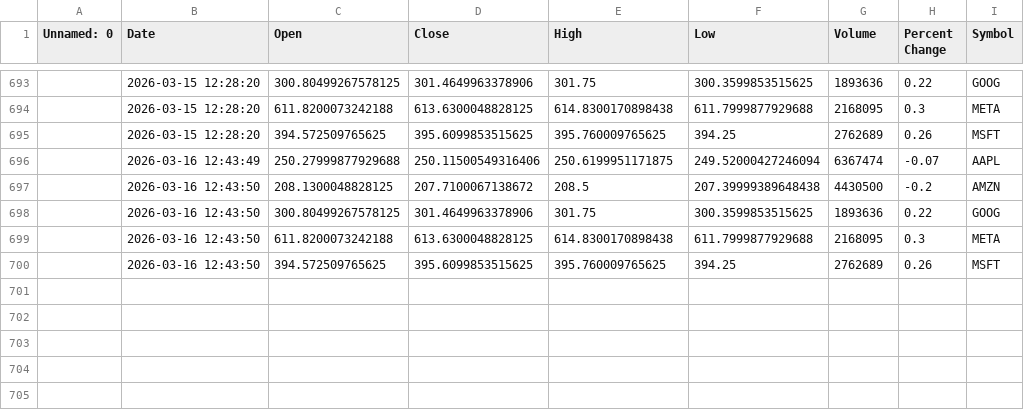
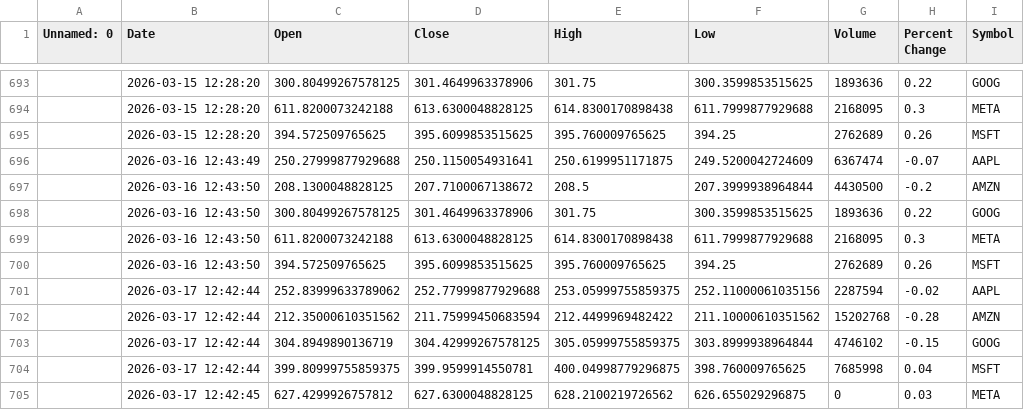
Before and after one commit to khshiptl/daily-market-insights, a CSV file: data/daily_summary.csv, drawn as a sheet; only a part is shown, gaps mark what is left out; the diff names each change by its address in the sheet, - before the commit and + after, or states it on an @@ line.

```diff
--- a/data/daily_summary.csv
+++ b/data/daily_summary.csv
-D696 (Close): 250.11500549316406
+D696 (Close): 250.1150054931641
-F696 (Low): 249.52000427246094
+F696 (Low): 249.5200042724609
-F697 (Low): 207.39999389648438
+F697 (Low): 207.3999938964844
+row 701:  | 2026-03-17 12:42:44 | 252.83999633789062 | 252.77999877929688 | 253.05999755859375 | 252.11000061035156 | 2287594 | -0.02 | AAPL
+row 702:  | 2026-03-17 12:42:44 | 212.35000610351562 | 211.75999450683594 | 212.4499969482422 | 211.10000610351562 | 15202768 | -0.28 | AMZN
+row 703:  | 2026-03-17 12:42:44 | 304.8949890136719 | 304.42999267578125 | 305.05999755859375 | 303.8999938964844 | 4746102 | -0.15 | GOOG
+row 704:  | 2026-03-17 12:42:44 | 399.80999755859375 | 399.9599914550781 | 400.04998779296875 | 398.760009765625 | 7685998 | 0.04 | MSFT
+row 705:  | 2026-03-17 12:42:45 | 627.4299926757812 | 627.6300048828125 | 628.2100219726562 | 626.655029296875 | 0 | 0.03 | META
```
